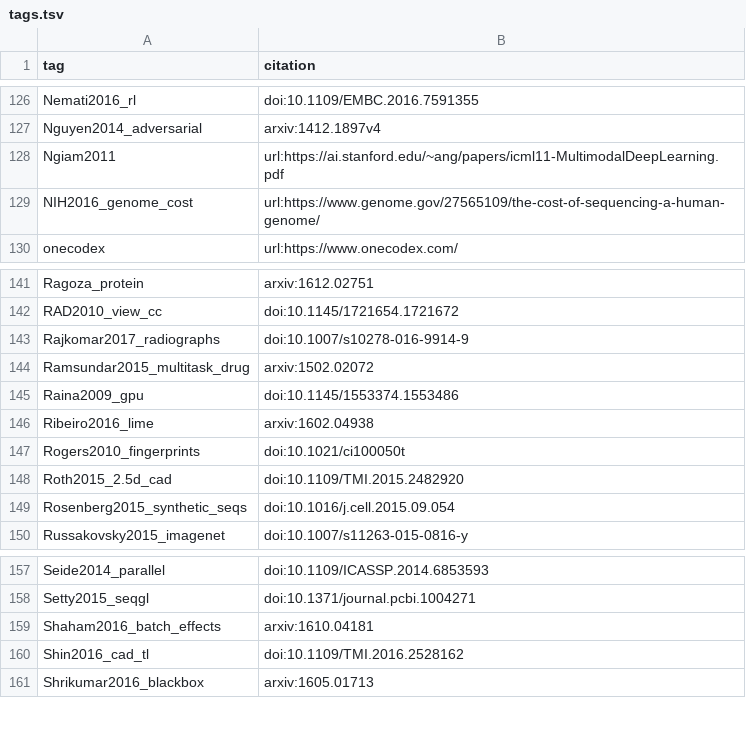
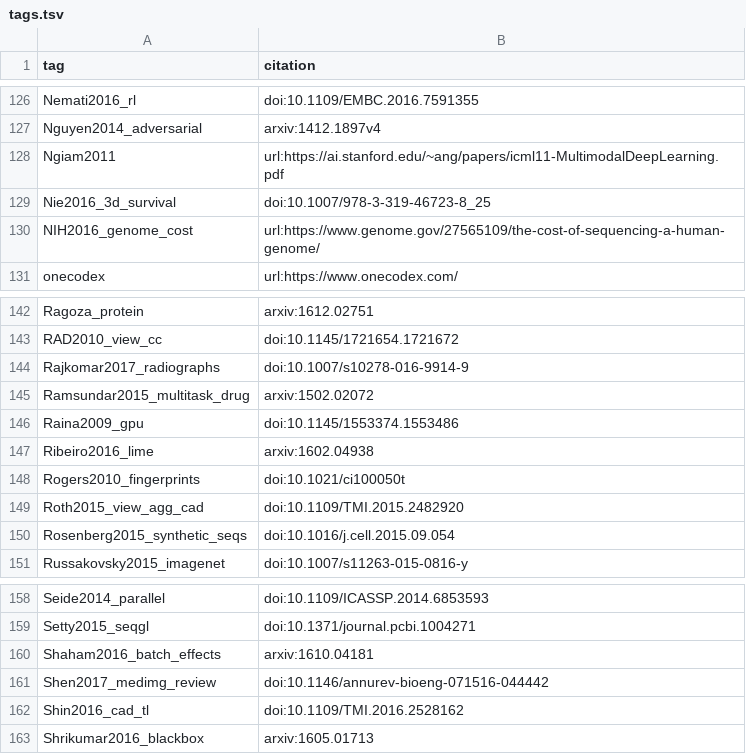
Before and after one commit to greenelab/deep-review, a TSV file: references/tags.tsv, drawn as a sheet; only a part is shown, gaps mark what is left out.

```diff
--- a/references/tags.tsv
+++ b/references/tags.tsv
@@ -128,2 +128,3 @@ Nguyen2014_adversarial	arxiv:1412.1897v4
 Ngiam2011	url:https://ai.stanford.edu/~ang/papers/icml11-MultimodalDeepLearning.pdf
+Nie2016_3d_survival	doi:10.1007/978-3-319-46723-8_25
 NIH2016_genome_cost	url:https://www.genome.gov/27565109/the-cost-of-sequencing-a-human-genome/
@@ -147,3 +148,3 @@ Ribeiro2016_lime	arxiv:1602.04938
 Rogers2010_fingerprints	doi:10.1021/ci100050t
-Roth2015_2.5d_cad	doi:10.1109/TMI.2015.2482920
+Roth2015_view_agg_cad	doi:10.1109/TMI.2015.2482920
 Rosenberg2015_synthetic_seqs	doi:10.1016/j.cell.2015.09.054
@@ -159,2 +160,3 @@ Setty2015_seqgl	doi:10.1371/journal.pcbi.1004271
 Shaham2016_batch_effects	arxiv:1610.04181
+Shen2017_medimg_review	doi:10.1146/annurev-bioeng-071516-044442
 Shin2016_cad_tl	doi:10.1109/TMI.2016.2528162
```
Also changed, not shown: 1 other file.
